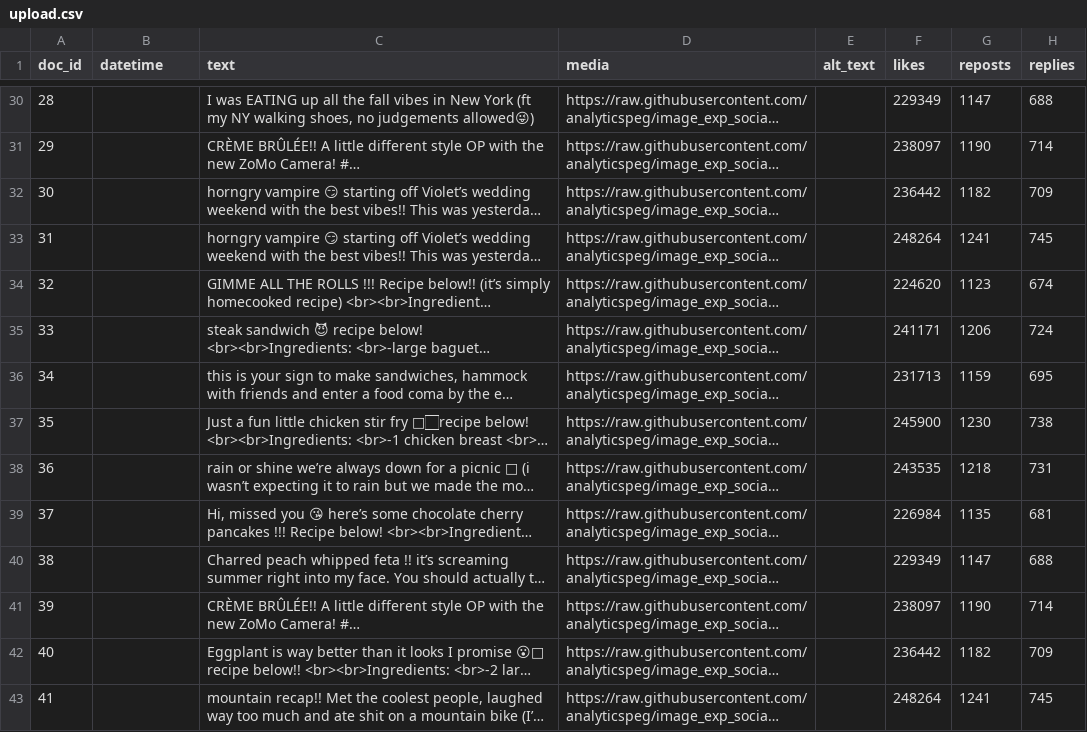
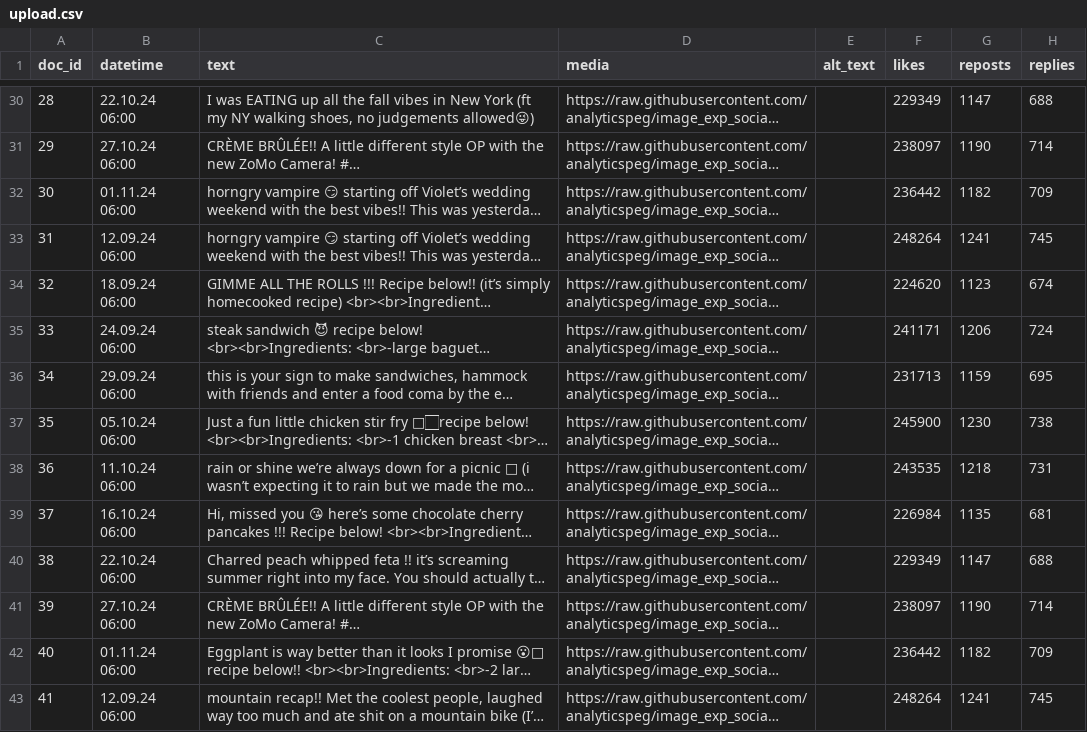
Before and after one commit to analyticspeg/image_exp_social, a CSV file: upload.csv, drawn as a sheet; only a part is shown, gaps mark what is left out; long unchanged cells end in …; the diff covers the shown part only; the diff names each change by its address in the sheet, - before the commit and + after, or states it on an @@ line.

```diff
--- a/upload.csv
+++ b/upload.csv
-B30 (datetime): (empty)
+B30 (datetime): 22.10.24 06:00
-B31 (datetime): (empty)
+B31 (datetime): 27.10.24 06:00
-B32 (datetime): (empty)
+B32 (datetime): 01.11.24 06:00
-B33 (datetime): (empty)
+B33 (datetime): 12.09.24 06:00
-B34 (datetime): (empty)
+B34 (datetime): 18.09.24 06:00
-B35 (datetime): (empty)
+B35 (datetime): 24.09.24 06:00
-B36 (datetime): (empty)
+B36 (datetime): 29.09.24 06:00
-B37 (datetime): (empty)
+B37 (datetime): 05.10.24 06:00
-B38 (datetime): (empty)
+B38 (datetime): 11.10.24 06:00
-B39 (datetime): (empty)
+B39 (datetime): 16.10.24 06:00
-B40 (datetime): (empty)
+B40 (datetime): 22.10.24 06:00
-B41 (datetime): (empty)
+B41 (datetime): 27.10.24 06:00
-B42 (datetime): (empty)
+B42 (datetime): 01.11.24 06:00
-B43 (datetime): (empty)
+B43 (datetime): 12.09.24 06:00
```
Also changed, not shown: 66 edited cells elsewhere in this file.
